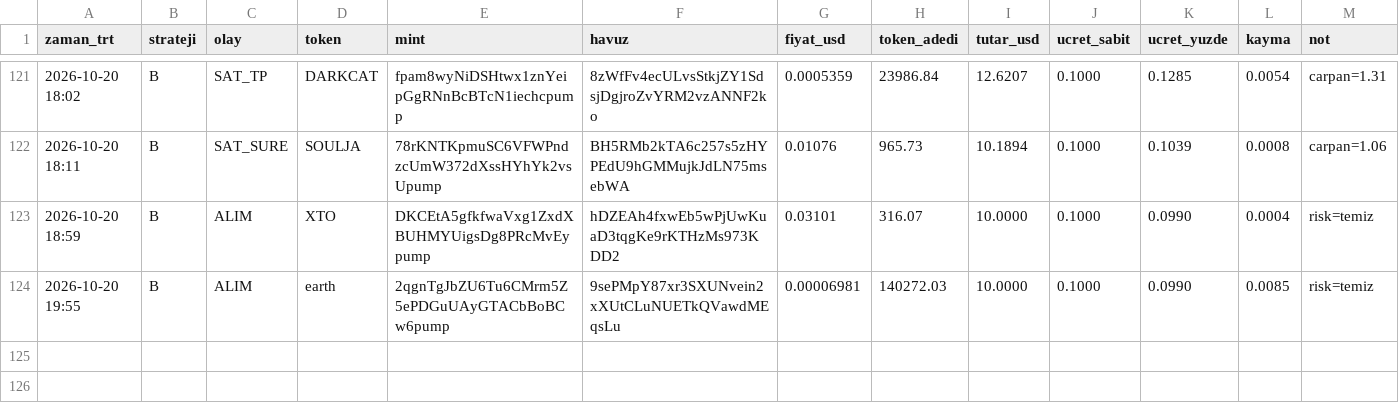
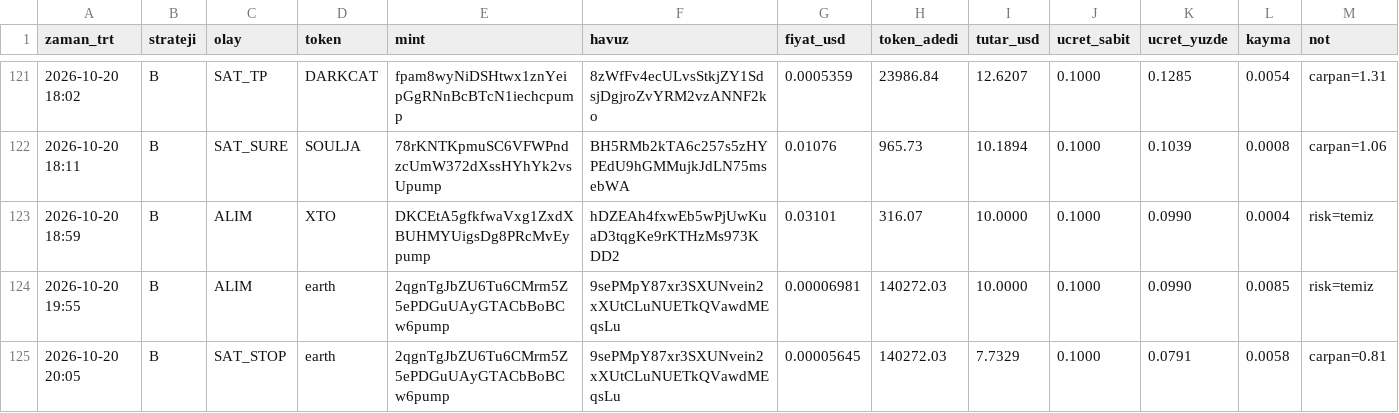
Before and after one commit to FurkanGulerci/memecoin-demo, a CSV file: trades.csv, drawn as a sheet; only a part is shown, gaps mark what is left out.

```diff
--- a/trades.csv
+++ b/trades.csv
@@ -124 +124,2 @@
 2026-10-20 19:55,B,ALIM,earth,2qgnTgJbZU6Tu6CMrm5Z5ePDGuUAyGTACbBoBCw6pump,9sePMpY87xr3SXUNvein2xXUtCLuNUETkQVawdMEqsLu,0.00006981,140272.03,10.0000,0.1000,0.0990,0.0085,risk=temiz
+2026-10-20 20:05,B,SAT_STOP,earth,2qgnTgJbZU6Tu6CMrm5Z5ePDGuUAyGTACbBoBCw6pump,9sePMpY87xr3SXUNvein2xXUtCLuNUETkQVawdMEqsLu,0.00005645,140272.03,7.7329,0.1000,0.0791,0.0058,carpan=0.81
```
Also changed, not shown: positions.csv, 1 other file.
